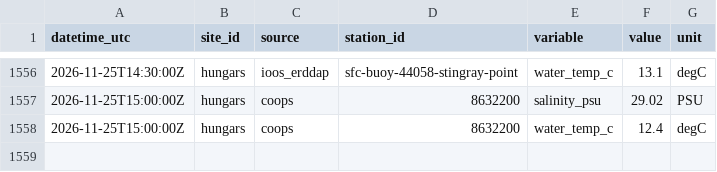
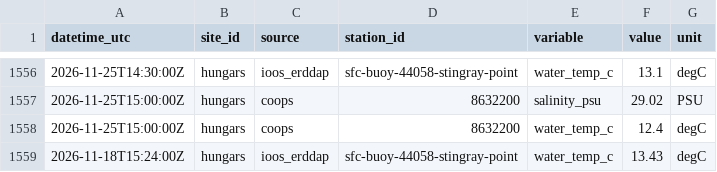
Before and after one commit to oyster-broodstock/field-conditions, a CSV file: archive/hungars/2026.csv, drawn as a sheet; only a part is shown, gaps mark what is left out.

```diff
--- a/archive/hungars/2026.csv
+++ b/archive/hungars/2026.csv
@@ -1558 +1558,2 @@ datetime_utc,site_id,source,station_id,variable,value,unit
 2026-11-25T15:00:00Z,hungars,coops,8632200,water_temp_c,12.4,degC
+2026-11-18T15:24:00Z,hungars,ioos_erddap,sfc-buoy-44058-stingray-point,water_temp_c,13.43,degC
```
Also changed, not shown: 2 other files.
